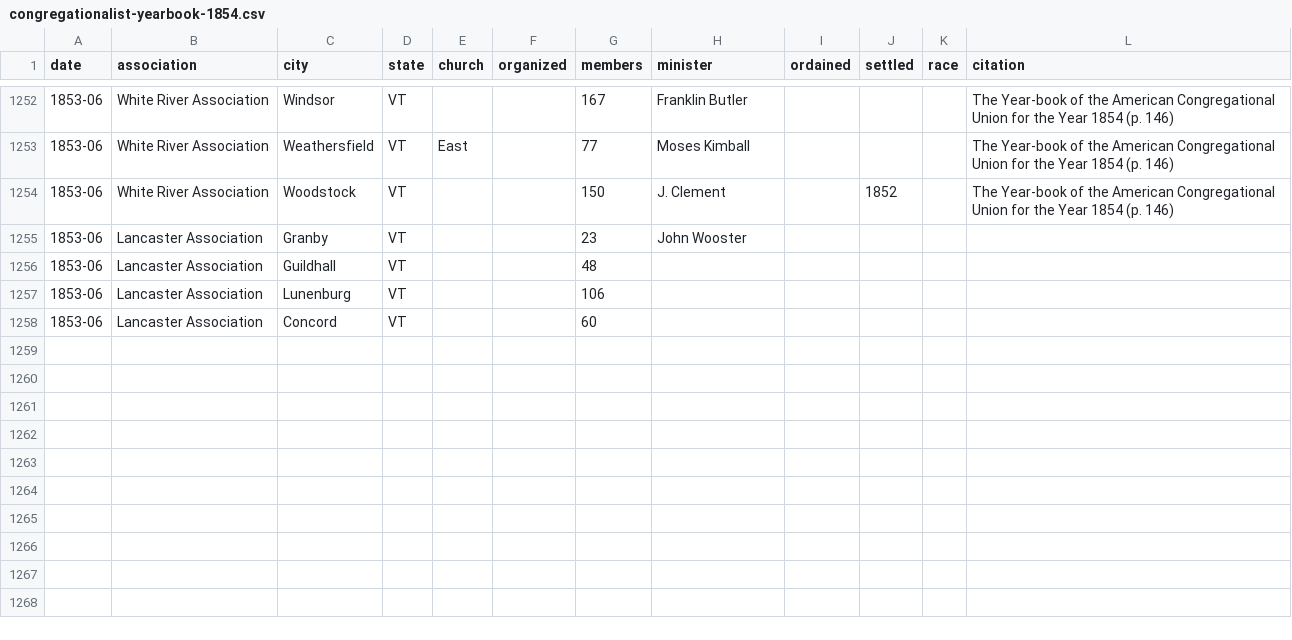
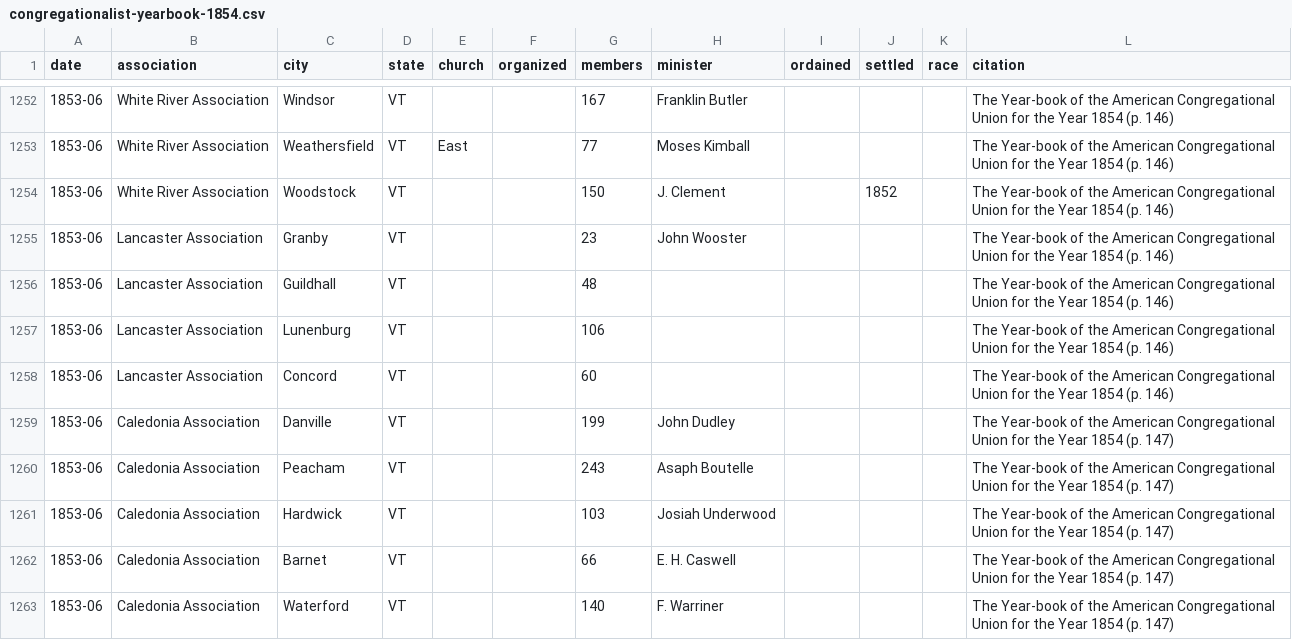
Before and after one commit to religious-ecologies/religious-statistics, a CSV file: data/congregationalist-yearbooks/congregationalist-yearbook-1854.csv, drawn as a sheet; only a part is shown, gaps mark what is left out; the diff covers the shown part only.

Commit message:
Caledonia Association VT 1854

```diff
--- a/data/congregationalist-yearbooks/congregationalist-yearbook-1854.csv
+++ b/data/congregationalist-yearbooks/congregationalist-yearbook-1854.csv
@@ -1254,5 +1254,10 @@ date,association,city,state,church,organized,members,minister,ordained,settled,r
 1853-06,White River Association,Woodstock,VT,,,150,J. Clement,,1852,,The Year-book of the American Congregational Union for the Year 1854 (p. 146)
-1853-06,Lancaster Association,Granby,VT,,,23,John Wooster,,,,
-1853-06,Lancaster Association,Guildhall,VT,,,48,,,,,
-1853-06,Lancaster Association,Lunenburg,VT,,,106,,,,,
-1853-06,Lancaster Association,Concord,VT,,,60,,,,,
+1853-06,Lancaster Association,Granby,VT,,,23,John Wooster,,,,The Year-book of the American Congregational Union for the Year 1854 (p. 146)
+1853-06,Lancaster Association,Guildhall,VT,,,48,,,,,The Year-book of the American Congregational Union for the Year 1854 (p. 146)
+1853-06,Lancaster Association,Lunenburg,VT,,,106,,,,,The Year-book of the American Congregational Union for the Year 1854 (p. 146)
+1853-06,Lancaster Association,Concord,VT,,,60,,,,,The Year-book of the American Congregational Union for the Year 1854 (p. 146)
+1853-06,Caledonia Association,Danville,VT,,,199,John Dudley,,,,The Year-book of the American Congregational Union for the Year 1854 (p. 147)
+1853-06,Caledonia Association,Peacham,VT,,,243,Asaph Boutelle,,,,The Year-book of the American Congregational Union for the Year 1854 (p. 147)
+1853-06,Caledonia Association,Hardwick,VT,,,103,Josiah Underwood,,,,The Year-book of the American Congregational Union for the Year 1854 (p. 147)
+1853-06,Caledonia Association,Barnet,VT,,,66,E. H. Caswell,,,,The Year-book of the American Congregational Union for the Year 1854 (p. 147)
+1853-06,Caledonia Association,Waterford,VT,,,140,F. Warriner,,,,The Year-book of the American Congregational Union for the Year 1854 (p. 147)
```
Also changed, not shown: 9 added rows elsewhere in this file.
